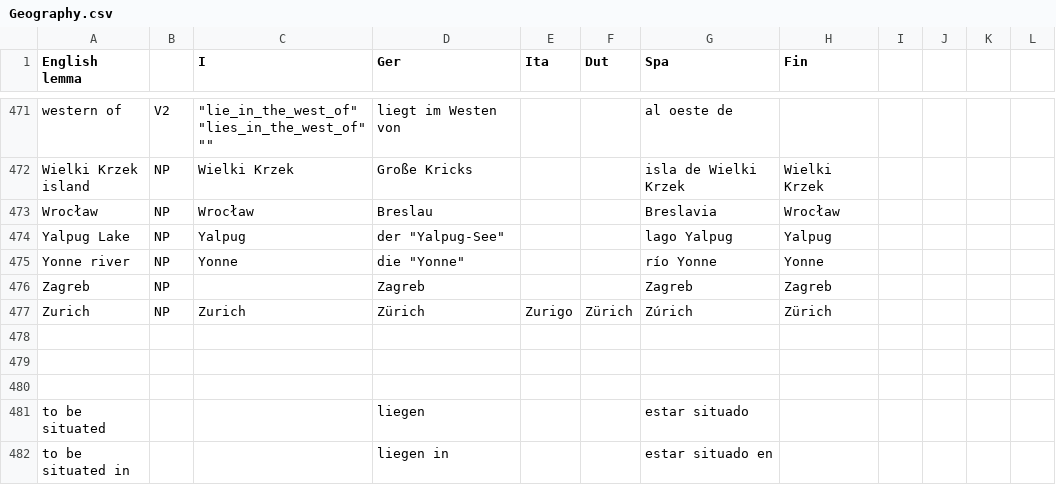
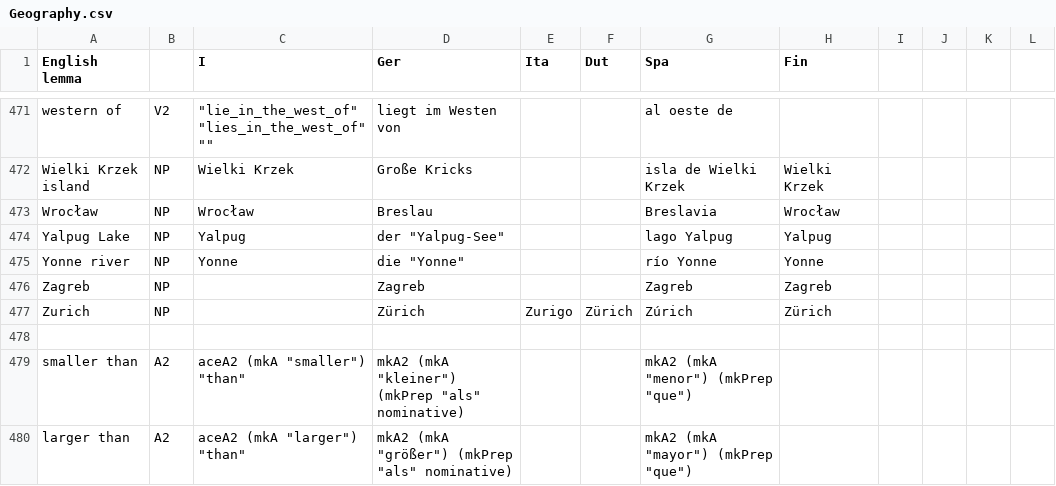
Before and after one commit to Attempto/ACE-in-GF, a CSV file: words/Geography/Geography.csv, drawn as a sheet; only a part is shown, gaps mark what is left out; the diff covers the shown part only.

Commit message:
Geography words: cleanup + experiments with A2

```diff
--- a/words/Geography/Geography.csv
+++ b/words/Geography/Geography.csv
@@ -476,7 +476,5 @@ Yonne river,NP,Yonne,"die ""Yonne""",,,río Yonne,Yonne,,,,
 Zagreb,NP,,Zagreb,,,Zagreb,Zagreb,,,,
-Zurich,NP,Zurich,Zürich,Zurigo,Zürich,Zúrich,Zürich,,,,
+Zurich,NP,,Zürich,Zurigo,Zürich,Zúrich,Zürich,,,,
 ,,,,,,,,,,,
-,,,,,,,,,,,
-,,,,,,,,,,,
-to be situated,,,liegen,,,estar situado,,,,,
-to be situated in,,,liegen in,,,estar situado en,,,,,
+smaller than,A2,"aceA2 (mkA ""smaller"") ""than""","mkA2 (mkA ""kleiner"") (mkPrep ""als"" nominative)",,,"mkA2 (mkA ""menor"") (mkPrep ""que"")",,,,,
+larger than,A2,"aceA2 (mkA ""larger"") ""than""","mkA2 (mkA ""größer"") (mkPrep ""als"" nominative)",,,"mkA2 (mkA ""mayor"") (mkPrep ""que"")",,,,,
```
Also changed, not shown: 3 added rows, 1 removed row and 40 edited cells elsewhere in this file, 9 other files.
